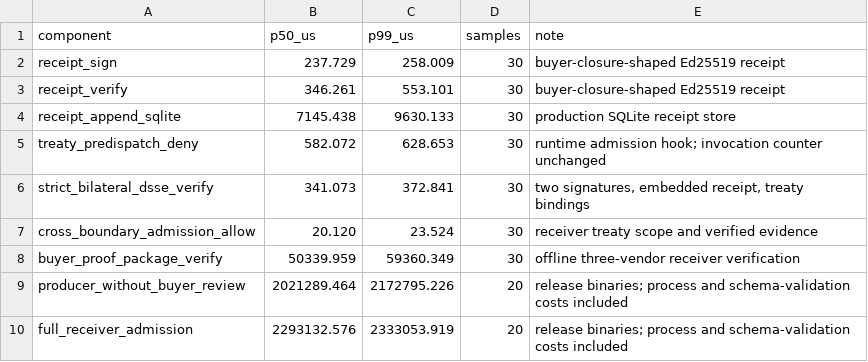
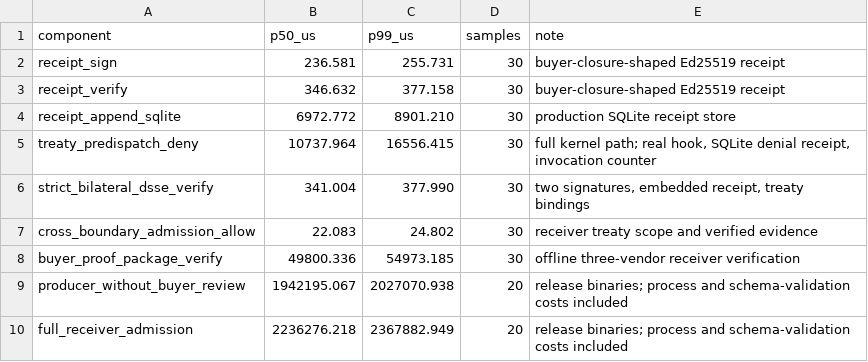
Before and after one commit to backbay-labs/chio, a CSV file: docs/papers/programmable-sovereignty/bench/results/bilateral-admission-components.csv, drawn as a sheet.

Commit message:
bench(paper): retain real treaty denial measurements

```diff
--- a/docs/papers/programmable-sovereignty/bench/results/bilateral-admission-components.csv
+++ b/docs/papers/programmable-sovereignty/bench/results/bilateral-admission-components.csv
@@ -1,10 +1,10 @@
 component,p50_us,p99_us,samples,note
-receipt_sign,237.729,258.009,30,buyer-closure-shaped Ed25519 receipt
-receipt_verify,346.261,553.101,30,buyer-closure-shaped Ed25519 receipt
-receipt_append_sqlite,7145.438,9630.133,30,production SQLite receipt store
-treaty_predispatch_deny,582.072,628.653,30,runtime admission hook; invocation counter unchanged
-strict_bilateral_dsse_verify,341.073,372.841,30,"two signatures, embedded receipt, treaty bindings"
-cross_boundary_admission_allow,20.120,23.524,30,receiver treaty scope and verified evidence
-buyer_proof_package_verify,50339.959,59360.349,30,offline three-vendor receiver verification
-producer_without_buyer_review,2021289.464,2172795.226,20,release binaries; process and schema-validation costs included
-full_receiver_admission,2293132.576,2333053.919,20,release binaries; process and schema-validation costs included
+receipt_sign,236.581,255.731,30,buyer-closure-shaped Ed25519 receipt
+receipt_verify,346.632,377.158,30,buyer-closure-shaped Ed25519 receipt
+receipt_append_sqlite,6972.772,8901.210,30,production SQLite receipt store
+treaty_predispatch_deny,10737.964,16556.415,30,"full kernel path; real hook, SQLite denial receipt, invocation counter"
+strict_bilateral_dsse_verify,341.004,377.990,30,"two signatures, embedded receipt, treaty bindings"
+cross_boundary_admission_allow,22.083,24.802,30,receiver treaty scope and verified evidence
+buyer_proof_package_verify,49800.336,54973.185,30,offline three-vendor receiver verification
+producer_without_buyer_review,1942195.067,2027070.938,20,release binaries; process and schema-validation costs included
+full_receiver_admission,2236276.218,2367882.949,20,release binaries; process and schema-validation costs included
```
Also changed, not shown: docs/papers/programmable-sovereignty/bench/results/bilateral-admission-raw.csv, 6 other files.
